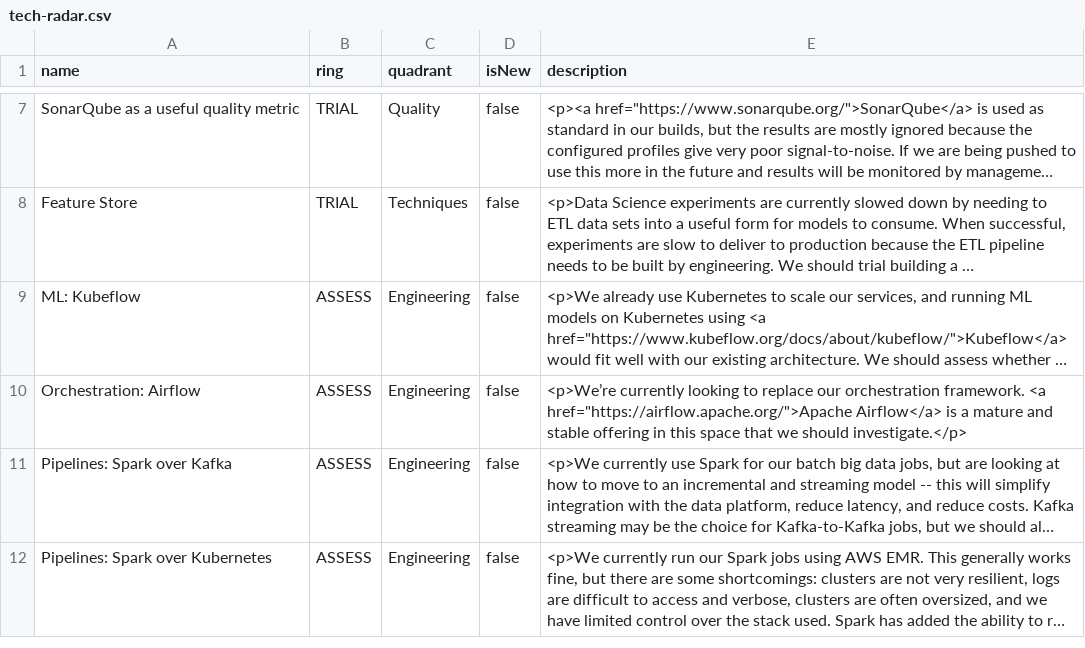
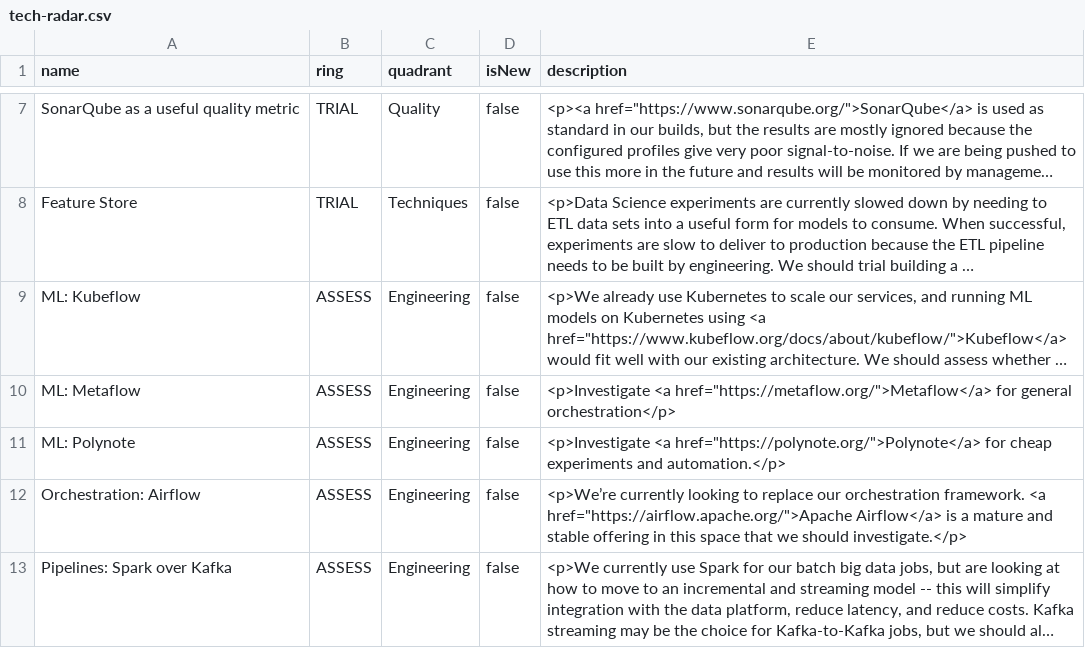
Before and after one commit to stubillwhite/tech-radar, a CSV file: tech-radar.csv, drawn as a sheet; only a part is shown, gaps mark what is left out; the shorter side is filled out with more unchanged rows; long unchanged cells end in …; the diff names each change by its address in the sheet, - before the commit and + after, or states it on an @@ line.

Commit message:
Update with Polynote and Metaflow

```diff
--- a/tech-radar.csv
+++ b/tech-radar.csv
+row 10: ML: Metaflow | ASSESS | Engineering | false | <p>Investigate <a href="https://metaflow.org/">Metaflow</a> for general orchestration</p>
+row 11: ML: Polynote | ASSESS | Engineering | false | <p>Investigate <a href="https://polynote.org/">Polynote</a> for cheap experiments and automation.</p>
```
